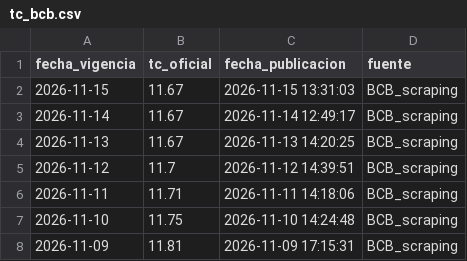
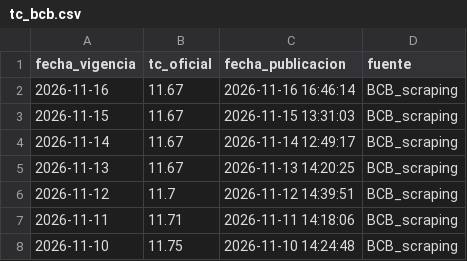
Before and after one commit to mtineojr/y_tc_bcb, a CSV file: data/tc_bcb.csv, drawn as a sheet; only a part is shown; the shorter side is filled out with more unchanged rows; the diff names each change by its address in the sheet, - before the commit and + after, or states it on an @@ line.

```diff
--- a/data/tc_bcb.csv
+++ b/data/tc_bcb.csv
+row 2: 2026-11-16 | 11.67 | 2026-11-16 16:46:14 | BCB_scraping
```
